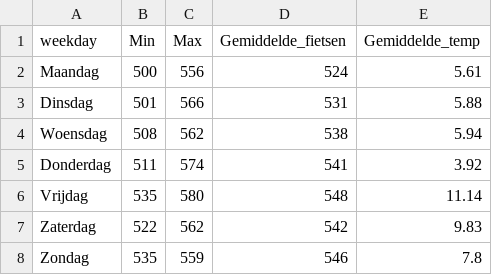
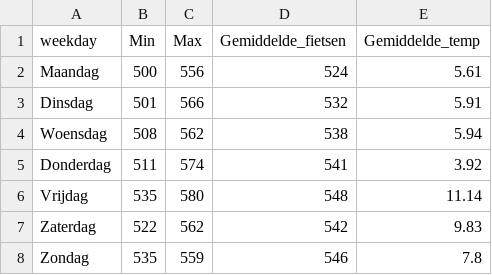
Before and after one commit to LarsGeirnaert/hogenttin-linux-2526-LarsGeirnaert, a CSV file: reports/weekday_stats.csv, drawn as a sheet.

```diff
--- a/reports/weekday_stats.csv
+++ b/reports/weekday_stats.csv
@@ -2,3 +2,3 @@ weekday,Min,Max,Gemiddelde_fietsen,Gemiddelde_temp
 Maandag,500,556,524,5.61
-Dinsdag,501,566,531,5.88
+Dinsdag,501,566,532,5.91
 Woensdag,508,562,538,5.94
```
Also changed, not shown: transformed_data/combined.csv, 6 other files.
